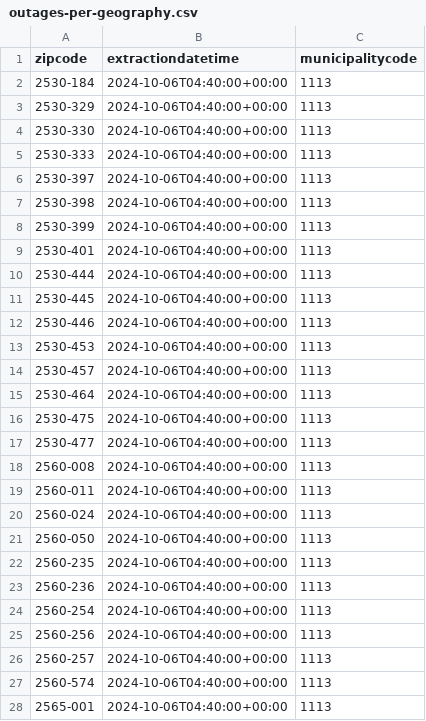
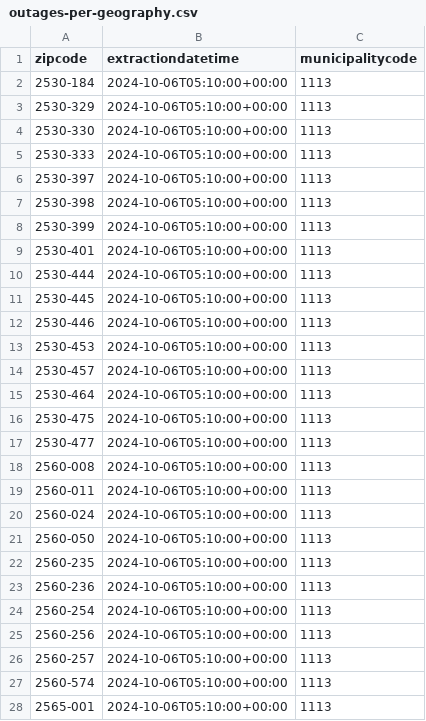
Before and after one commit to pmaf/scrape-power-outages-portugal, a CSV file: outages-per-geography.csv, drawn as a sheet; only a part is shown; the diff covers the shown part only.

```diff
--- a/outages-per-geography.csv
+++ b/outages-per-geography.csv
@@ -1,28 +1,28 @@
 zipcode,extractiondatetime,municipalitycode
-2530-184,2024-10-06T04:40:00+00:00,1113
-2530-329,2024-10-06T04:40:00+00:00,1113
-2530-330,2024-10-06T04:40:00+00:00,1113
-2530-333,2024-10-06T04:40:00+00:00,1113
-2530-397,2024-10-06T04:40:00+00:00,1113
-2530-398,2024-10-06T04:40:00+00:00,1113
-2530-399,2024-10-06T04:40:00+00:00,1113
-2530-401,2024-10-06T04:40:00+00:00,1113
-2530-444,2024-10-06T04:40:00+00:00,1113
-2530-445,2024-10-06T04:40:00+00:00,1113
-2530-446,2024-10-06T04:40:00+00:00,1113
-2530-453,2024-10-06T04:40:00+00:00,1113
-2530-457,2024-10-06T04:40:00+00:00,1113
-2530-464,2024-10-06T04:40:00+00:00,1113
-2530-475,2024-10-06T04:40:00+00:00,1113
-2530-477,2024-10-06T04:40:00+00:00,1113
-2560-008,2024-10-06T04:40:00+00:00,1113
-2560-011,2024-10-06T04:40:00+00:00,1113
-2560-024,2024-10-06T04:40:00+00:00,1113
-2560-050,2024-10-06T04:40:00+00:00,1113
-2560-235,2024-10-06T04:40:00+00:00,1113
-2560-236,2024-10-06T04:40:00+00:00,1113
-2560-254,2024-10-06T04:40:00+00:00,1113
-2560-256,2024-10-06T04:40:00+00:00,1113
-2560-257,2024-10-06T04:40:00+00:00,1113
-2560-574,2024-10-06T04:40:00+00:00,1113
-2565-001,2024-10-06T04:40:00+00:00,1113
+2530-184,2024-10-06T05:10:00+00:00,1113
+2530-329,2024-10-06T05:10:00+00:00,1113
+2530-330,2024-10-06T05:10:00+00:00,1113
+2530-333,2024-10-06T05:10:00+00:00,1113
+2530-397,2024-10-06T05:10:00+00:00,1113
+2530-398,2024-10-06T05:10:00+00:00,1113
+2530-399,2024-10-06T05:10:00+00:00,1113
+2530-401,2024-10-06T05:10:00+00:00,1113
+2530-444,2024-10-06T05:10:00+00:00,1113
+2530-445,2024-10-06T05:10:00+00:00,1113
+2530-446,2024-10-06T05:10:00+00:00,1113
+2530-453,2024-10-06T05:10:00+00:00,1113
+2530-457,2024-10-06T05:10:00+00:00,1113
+2530-464,2024-10-06T05:10:00+00:00,1113
+2530-475,2024-10-06T05:10:00+00:00,1113
+2530-477,2024-10-06T05:10:00+00:00,1113
+2560-008,2024-10-06T05:10:00+00:00,1113
+2560-011,2024-10-06T05:10:00+00:00,1113
+2560-024,2024-10-06T05:10:00+00:00,1113
+2560-050,2024-10-06T05:10:00+00:00,1113
+2560-235,2024-10-06T05:10:00+00:00,1113
+2560-236,2024-10-06T05:10:00+00:00,1113
+2560-254,2024-10-06T05:10:00+00:00,1113
+2560-256,2024-10-06T05:10:00+00:00,1113
+2560-257,2024-10-06T05:10:00+00:00,1113
+2560-574,2024-10-06T05:10:00+00:00,1113
+2565-001,2024-10-06T05:10:00+00:00,1113
```
Also changed, not shown: 14 added rows and 18 edited cells elsewhere in this file, 1 other file.
